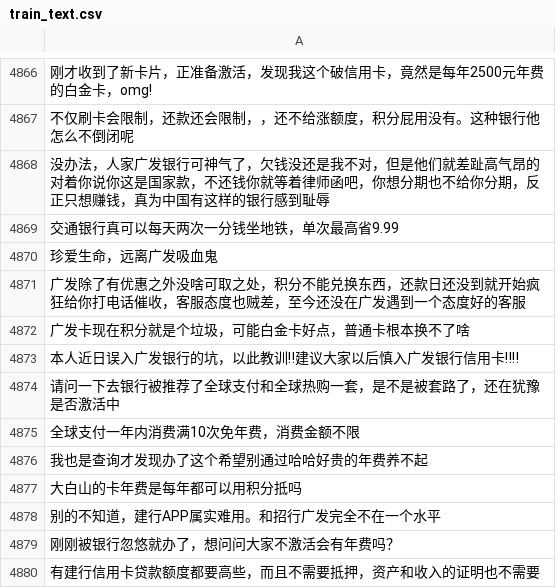
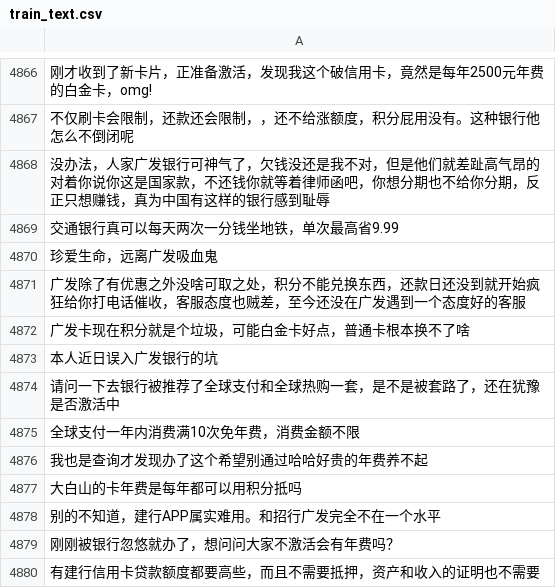
Before and after one commit to prodtrain/ordlearn, a CSV file: train_text.csv, drawn as a sheet; only a part is shown, gaps mark what is left out; the diff names each change by its address in the sheet, - before the commit and + after, or states it on an @@ line.

```diff
--- a/train_text.csv
+++ b/train_text.csv
-A4873: 本人近日误入广发银行的坑，以此教训‼建议大家以后慎入广发银行信用卡‼‼
+A4873: 本人近日误入广发银行的坑
```
Also changed, not shown: train.csv, 1 other file.
